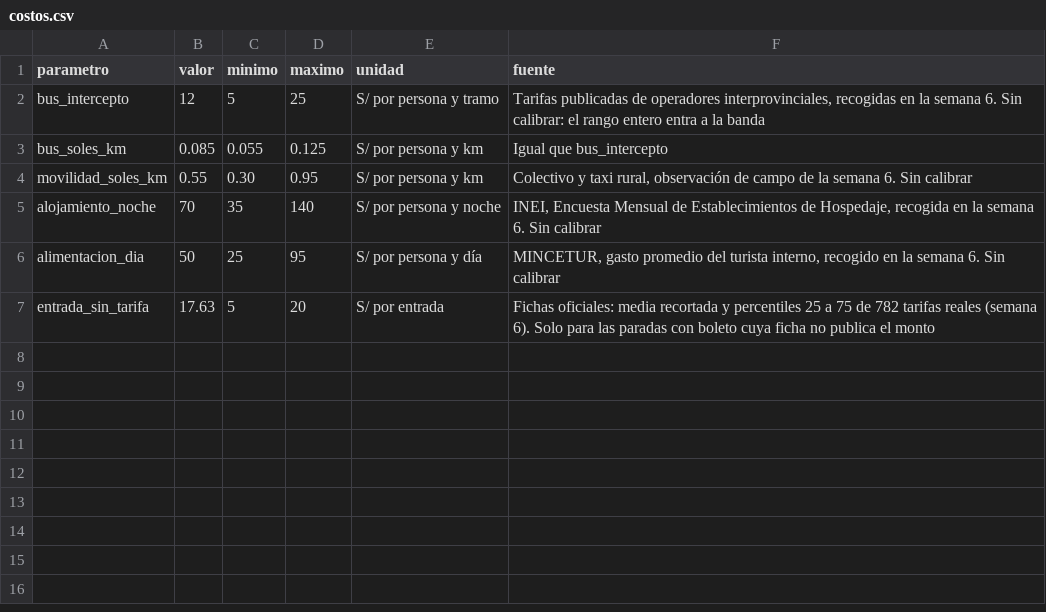
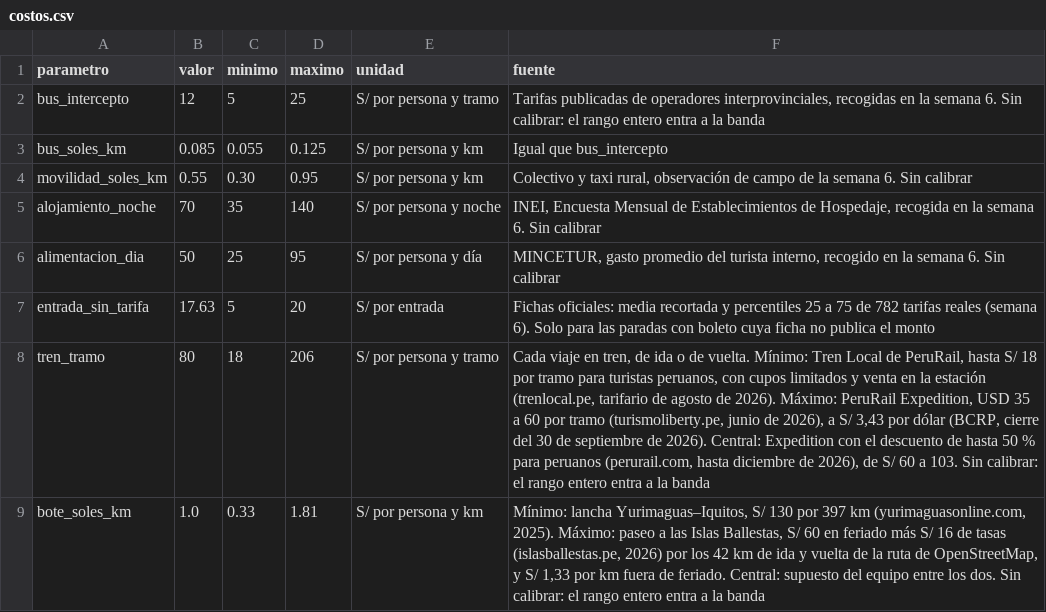
Before and after one commit to oswaldoaqm/Alejandros-Team, a CSV file: pipeline/referencia/costos.csv, drawn as a sheet; the diff names each change by its address in the sheet, - before the commit and + after, or states it on an @@ line.

Commit message:
feat(pipeline): sumar el pasaje de tren y el bote por km a los parametros del costo

```diff
--- a/pipeline/referencia/costos.csv
+++ b/pipeline/referencia/costos.csv
+row 8: tren_tramo | 80 | 18 | 206 | S/ por persona y tramo | Cada viaje en tren, de ida o de vuelta. Mínimo: Tren Local de PeruRail, hasta S/ 18 por tramo para turistas peruanos, con cupos limitados y venta en la estación (trenlocal.pe, tarifario de agosto de 2026). Máximo: PeruRail Expedition, USD 35 a 60 por tramo (turismoliberty.pe, junio de 2026), a S/ 3,43 por dólar (BCRP, cierre del 30 de septiembre de 2026). Central: Expedition con el descuento de hasta 50 % para peruanos (perurail.com, hasta diciembre de 2026), de S/ 60 a 103. Sin calibrar: el rango entero entra a la banda
+row 9: bote_soles_km | 1.0 | 0.33 | 1.81 | S/ por persona y km | Mínimo: lancha Yurimaguas–Iquitos, S/ 130 por 397 km (yurimaguasonline.com, 2025). Máximo: paseo a las Islas Ballestas, S/ 60 en feriado más S/ 16 de tasas (islasballestas.pe, 2026) por los 42 km de ida y vuelta de la ruta de OpenStreetMap, y S/ 1,33 por km fuera de feriado. Central: supuesto del equipo entre los dos. Sin calibrar: el rango entero entra a la banda
```
